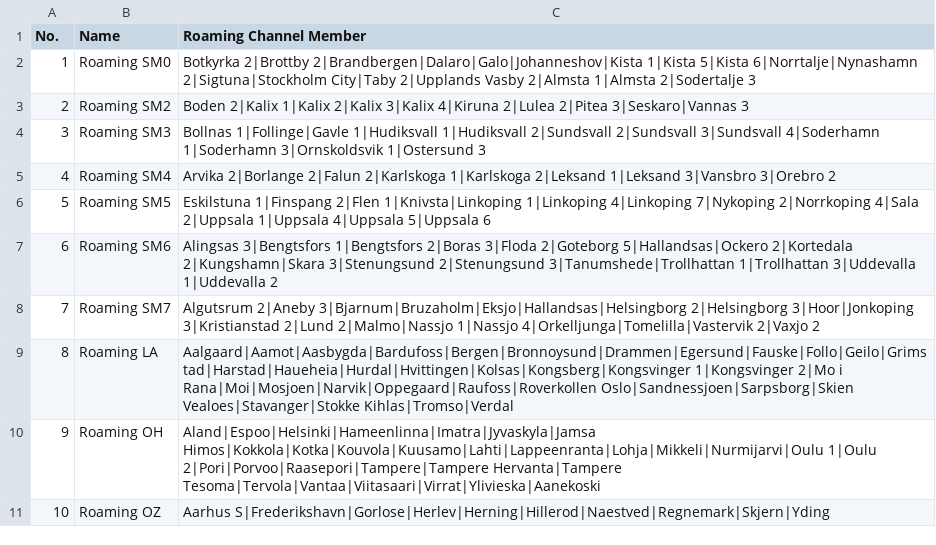
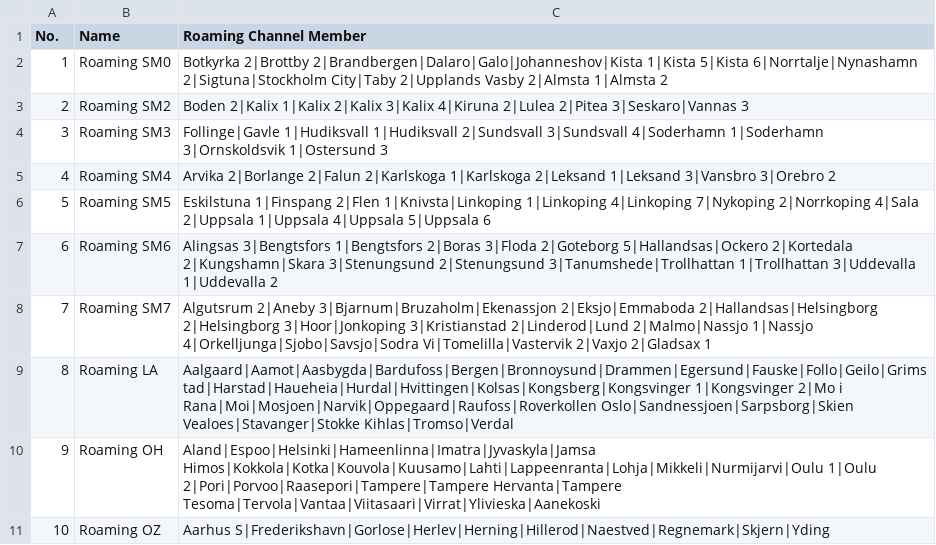
Before and after one commit to sm0rgm/at-d878uv, a CSV file: RoamingZone.CSV, drawn as a sheet; the diff names each change by its address in the sheet, - before the commit and + after, or states it on an @@ line.

Commit message:
Uppdaterad t o m SM7

```diff
--- a/RoamingZone.CSV
+++ b/RoamingZone.CSV
-C2 (Roaming Channel Member): …2|Almsta 1|Almsta 2|Sodertalje 3
+C2 (Roaming Channel Member): …2|Almsta 1|Almsta 2
-C4 (Roaming Channel Member): Bollnas 1|Follinge|Gavle 1|Hudiksvall 1|Hudiksvall 2|Sundsvall 2|Sundsvall 3|Sundsvall…
+C4 (Roaming Channel Member): Follinge|Gavle 1|Hudiksvall 1|Hudiksvall 2|Sundsvall 3|Sundsvall…
-C8 (Roaming Channel Member): Algutsrum 2|Aneby 3|Bjarnum|Bruzaholm|Eksjo|Hallandsas|Helsingborg 2|Helsingborg 3|Hoor|Jonkoping 3|Kristianstad 2|Lund 2|Malmo|Nassjo 1|Nassjo 4|Orkelljunga|Tomelilla|Vastervik 2|Vaxjo 2
+C8 (Roaming Channel Member): Algutsrum 2|Aneby 3|Bjarnum|Bruzaholm|Ekenassjon 2|Eksjo|Emmaboda 2|Hallandsas|Helsingborg 2|Helsingborg 3|Hoor|Jonkoping 3|Kristianstad 2|Linderod|Lund 2|Malmo|Nassjo 1|Nassjo 4|Orkelljunga|Sjobo|Savsjo|Sodra Vi|Tomelilla|Vastervik 2|Vaxjo 2|Gladsax 1
```
